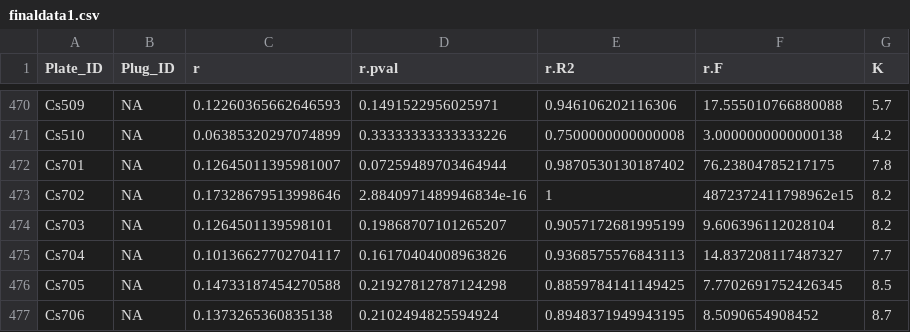
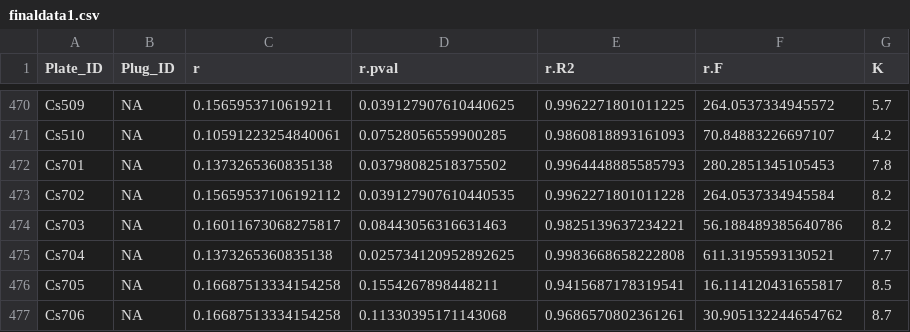
Before and after one commit to ahsmith22/FungalFightClub, a CSV file: finaldata1.csv, drawn as a sheet; only a part is shown, gaps mark what is left out; the diff covers the shown part only; the diff names each change by its address in the sheet, - before the commit and + after, or states it on an @@ line.

```diff
--- a/finaldata1.csv
+++ b/finaldata1.csv
-C470 (r): 0.12260365662646593
+C470 (r): 0.1565953710619211
-D470 (r.pval): 0.1491522956025971
+D470 (r.pval): 0.039127907610440625
-E470 (r.R2): 0.946106202116306
+E470 (r.R2): 0.9962271801011225
-F470 (r.F): 17.555010766880088
+F470 (r.F): 264.0537334945572
-C471 (r): 0.06385320297074899
+C471 (r): 0.10591223254840061
-D471 (r.pval): 0.33333333333333226
+D471 (r.pval): 0.07528056559900285
-E471 (r.R2): 0.7500000000000008
+E471 (r.R2): 0.9860818893161093
-F471 (r.F): 3.0000000000000138
+F471 (r.F): 70.84883226697107
-C472 (r): 0.12645011395981007
+C472 (r): 0.1373265360835138
-D472 (r.pval): 0.07259489703464944
+D472 (r.pval): 0.03798082518375502
-E472 (r.R2): 0.9870530130187402
+E472 (r.R2): 0.9964448885585793
-F472 (r.F): 76.23804785217175
+F472 (r.F): 280.2851345105453
-C473 (r): 0.17328679513998646
+C473 (r): 0.15659537106192112
-D473 (r.pval): 2.8840971489946834e-16
+D473 (r.pval): 0.039127907610440535
-E473 (r.R2): 1
+E473 (r.R2): 0.9962271801011228
-F473 (r.F): 4872372411798962e15
+F473 (r.F): 264.0537334945584
-C474 (r): 0.1264501139598101
+C474 (r): 0.16011673068275817
-D474 (r.pval): 0.19868707101265207
+D474 (r.pval): 0.08443056316631463
-E474 (r.R2): 0.9057172681995199
+E474 (r.R2): 0.9825139637234221
-F474 (r.F): 9.606396112028104
+F474 (r.F): 56.188489385640786
-C475 (r): 0.10136627702704117
+C475 (r): 0.1373265360835138
-D475 (r.pval): 0.16170404008963826
+D475 (r.pval): 0.025734120952892625
-E475 (r.R2): 0.9368575576843113
+E475 (r.R2): 0.9983668658222808
-F475 (r.F): 14.837208117487327
+F475 (r.F): 611.3195593130521
-C476 (r): 0.14733187454270588
+C476 (r): 0.16687513334154258
-D476 (r.pval): 0.21927812787124298
+D476 (r.pval): 0.1554267898448211
-E476 (r.R2): 0.8859784141149425
+E476 (r.R2): 0.9415687178319541
-F476 (r.F): 7.7702691752426345
+F476 (r.F): 16.114120431655817
-C477 (r): 0.1373265360835138
+C477 (r): 0.16687513334154258
-D477 (r.pval): 0.2102494825594924
+D477 (r.pval): 0.11330395171143068
-E477 (r.R2): 0.8948371949943195
+E477 (r.R2): 0.9686570802361261
-F477 (r.F): 8.5090654908452
+F477 (r.F): 30.905132244654762
```
Also changed, not shown: 1 removed row and 47 edited cells elsewhere in this file, FFC Treatments - Controls.csv, 10 other files.
